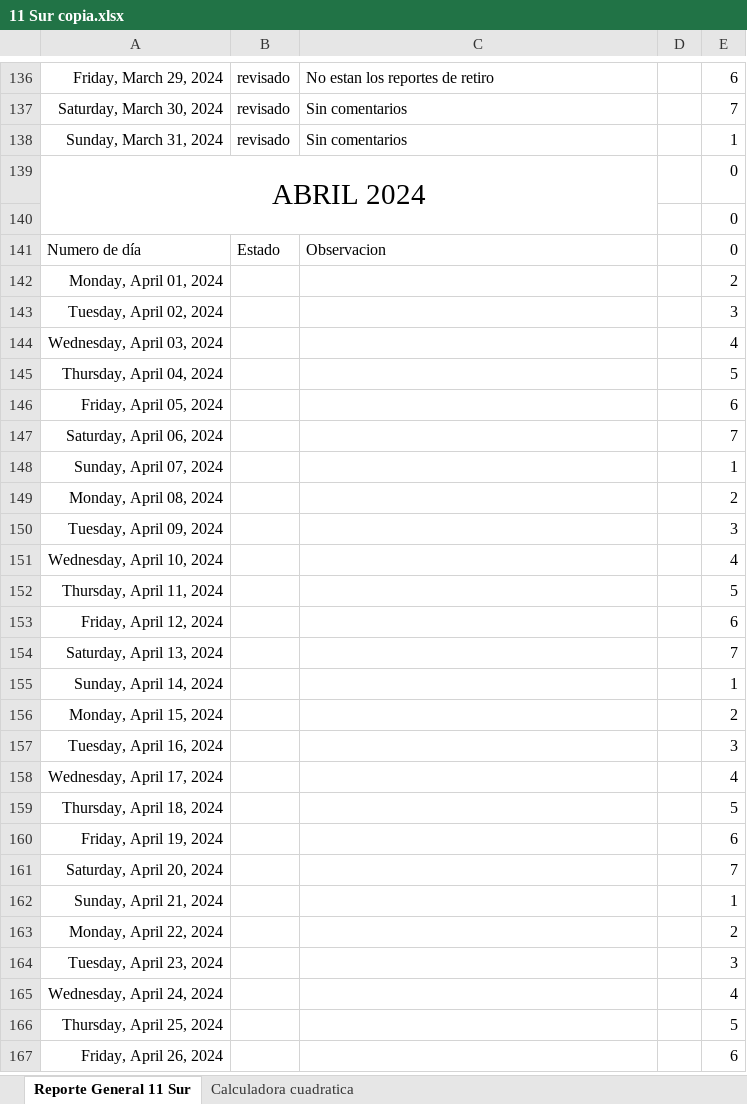
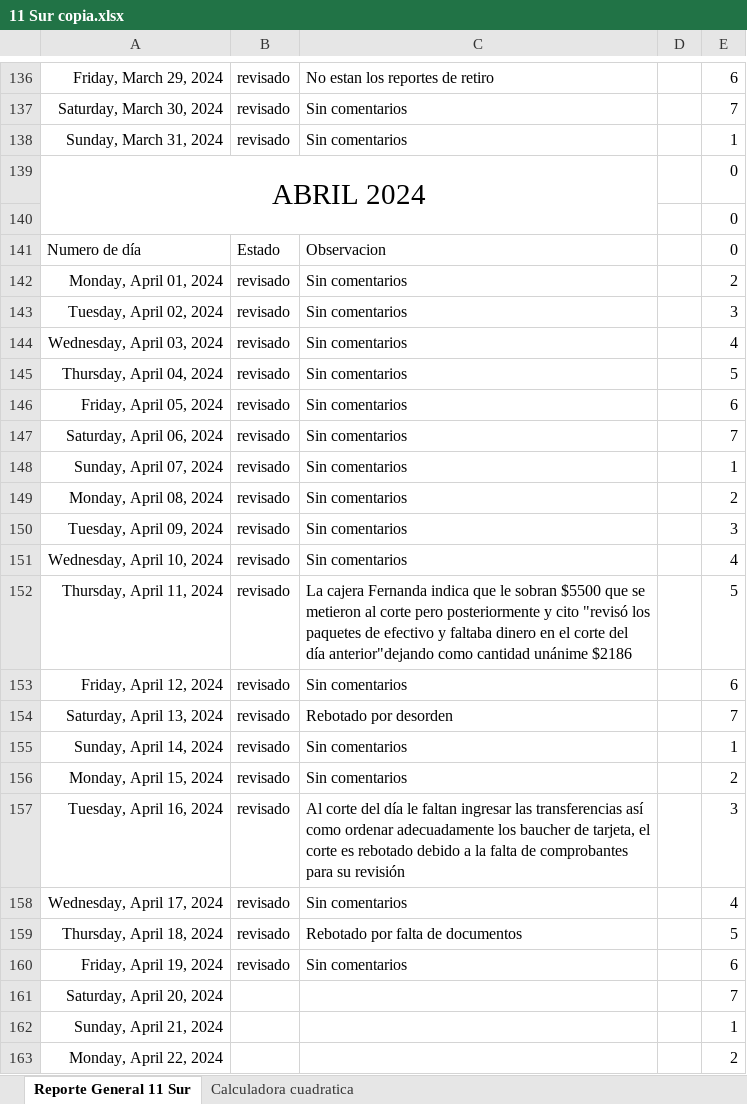
Before and after one commit to Hydra9999414/Cortes, an Excel workbook: 11 Sur/11 Sur copia.xlsx, sheet Reporte General 11 Sur, drawn as a sheet; only a part is shown, gaps mark what is left out; the shorter side is filled out with more unchanged rows; values as stored, in another font and other column widths than the file's, no borders; the diff names each change by its address in the sheet, - before the commit and + after, or states it on an @@ line.

```diff
--- a/11 Sur/11 Sur copia.xlsx (sheet Reporte General 11 Sur)
+++ b/11 Sur/11 Sur copia.xlsx (sheet Reporte General 11 Sur)
-B142:B160: (empty)
+B142:B160: revisado
-C142:C151: (empty)
+C142:C151: Sin comentarios
-C152: (empty)
+C152: La cajera Fernanda indica que le sobran $5500 que se metieron al corte pero posteriormente y cito "revisó los paquetes de efectivo y faltaba dinero en el corte del día anterior"dejando como cantidad unánime $2186
-C153: (empty)
+C153: Sin comentarios
-C154: (empty)
+C154: Rebotado por desorden
-C155:C156: (empty)
+C155:C156: Sin comentarios
-C157: (empty)
+C157: Al corte del día le faltan ingresar las transferencias así como ordenar adecuadamente los baucher de tarjeta, el corte es rebotado debido a la falta de comprobantes para su revisión
-C158: (empty)
+C158: Sin comentarios
-C159: (empty)
+C159: Rebotado por falta de documentos
-C160: (empty)
+C160: Sin comentarios
```
Also changed, not shown: sheet Calculadora cuadratica, Obrador cortes 1.xlsx.
